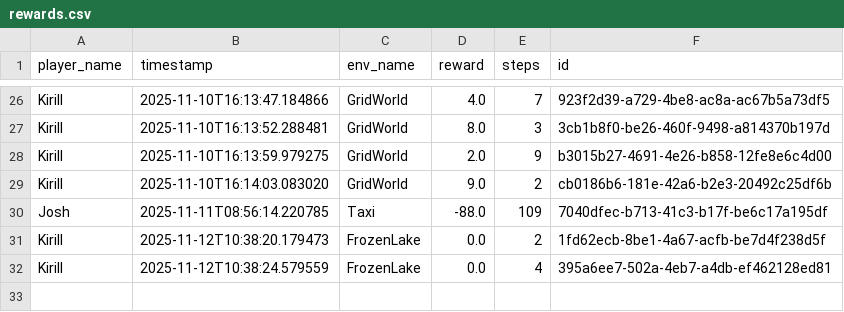
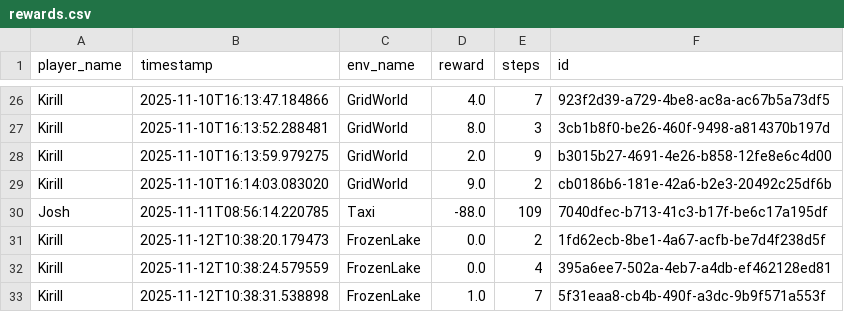
Before and after one commit to kirsalfetnik/gymnasium_human_feedback, a CSV file: rewards.csv, drawn as a sheet; only a part is shown, gaps mark what is left out; the diff names each change by its address in the sheet, - before the commit and + after, or states it on an @@ line.

```diff
--- a/rewards.csv
+++ b/rewards.csv
+row 33: Kirill | 2025-11-12T10:38:31.538898 | FrozenLake | 1.0 | 7 | 5f31eaa8-cb4b-490f-a3dc-9b9f571a553f
```
Also changed, not shown: trajectories.csv.
